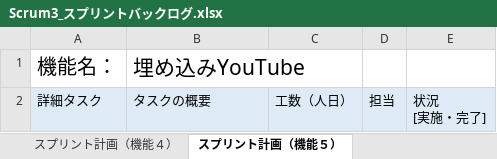
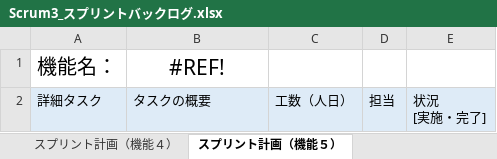
Before and after one commit to fu-syoji-t/SD3D_2023_Scrum3, an Excel workbook: 03スプリントバックログ/Scrum3_スプリントバックログ.xlsx, sheet スプリント計画（機能５）, drawn as a sheet; values as stored, in another font and other column widths than the file's, no borders; the diff names each change by its address in the sheet, - before the commit and + after, or states it on an @@ line.

```diff
--- a/03スプリントバックログ/Scrum3_スプリントバックログ.xlsx (sheet スプリント計画（機能５）)
+++ b/03スプリントバックログ/Scrum3_スプリントバックログ.xlsx (sheet スプリント計画（機能５）)
-B1: 埋め込みYouTube
+B1: #REF!
-B1 alignment: left
+B1 alignment: center
```
Also changed, not shown: sheet スプリントバックログ (第1スプリント), formulas that keep their value, 02プロダクトバックログ/Scrum3_プロダクトバックログ.xlsx.
